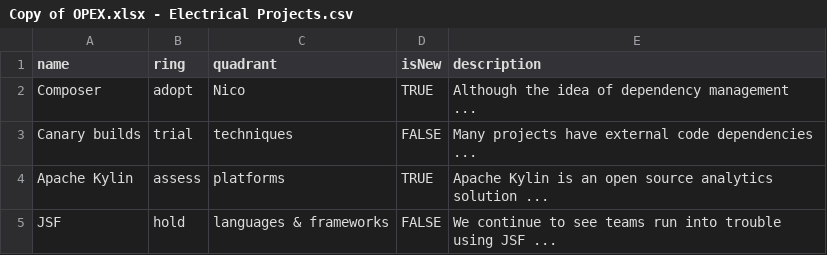
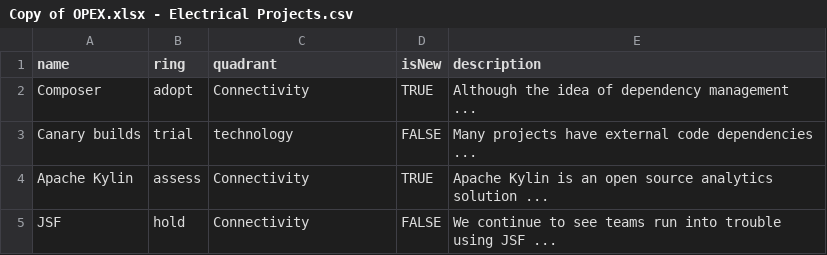
Before and after one commit to ngluijk/Test, a CSV file: Copy of OPEX.xlsx - Electrical Projects.csv, drawn as a sheet.

Commit message:
Update Copy of OPEX.xlsx - Electrical Projects.csv

```diff
--- a/Copy of OPEX.xlsx - Electrical Projects.csv
+++ b/Copy of OPEX.xlsx - Electrical Projects.csv
@@ -1,5 +1,5 @@
 name,ring,quadrant,isNew,description
-Composer,adopt,Nico,TRUE,"Although the idea of dependency management ..."
-Canary builds,trial,techniques,FALSE,"Many projects have external code dependencies ..."
-Apache Kylin,assess,platforms,TRUE,"Apache Kylin is an open source analytics solution ..."
-JSF,hold,languages & frameworks,FALSE,"We continue to see teams run into trouble using JSF ..."
+Composer,adopt,Connectivity,TRUE,"Although the idea of dependency management ..."
+Canary builds,trial,technology,FALSE,"Many projects have external code dependencies ..."
+Apache Kylin,assess,Connectivity,TRUE,"Apache Kylin is an open source analytics solution ..."
+JSF,hold,Connectivity,FALSE,"We continue to see teams run into trouble using JSF ..."
```
